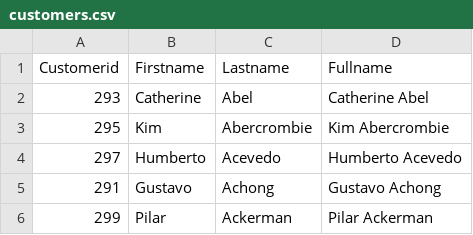
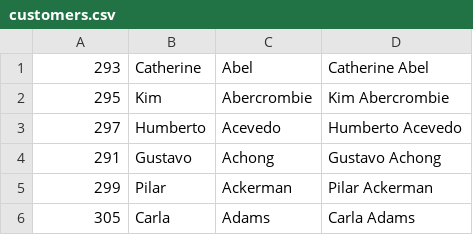
Before and after one commit to newabdosheham/aws-glue-course, a CSV file: data/customers/customers.csv, drawn as a sheet; only a part is shown; the shorter side is filled out with more unchanged rows; the diff names each change by its address in the sheet, - before the commit and + after, or states it on an @@ line.

```diff
--- a/data/customers/customers.csv
+++ b/data/customers/customers.csv
-row 1: Customerid | Firstname | Lastname | Fullname
```
Also changed, not shown: 1 other file.
